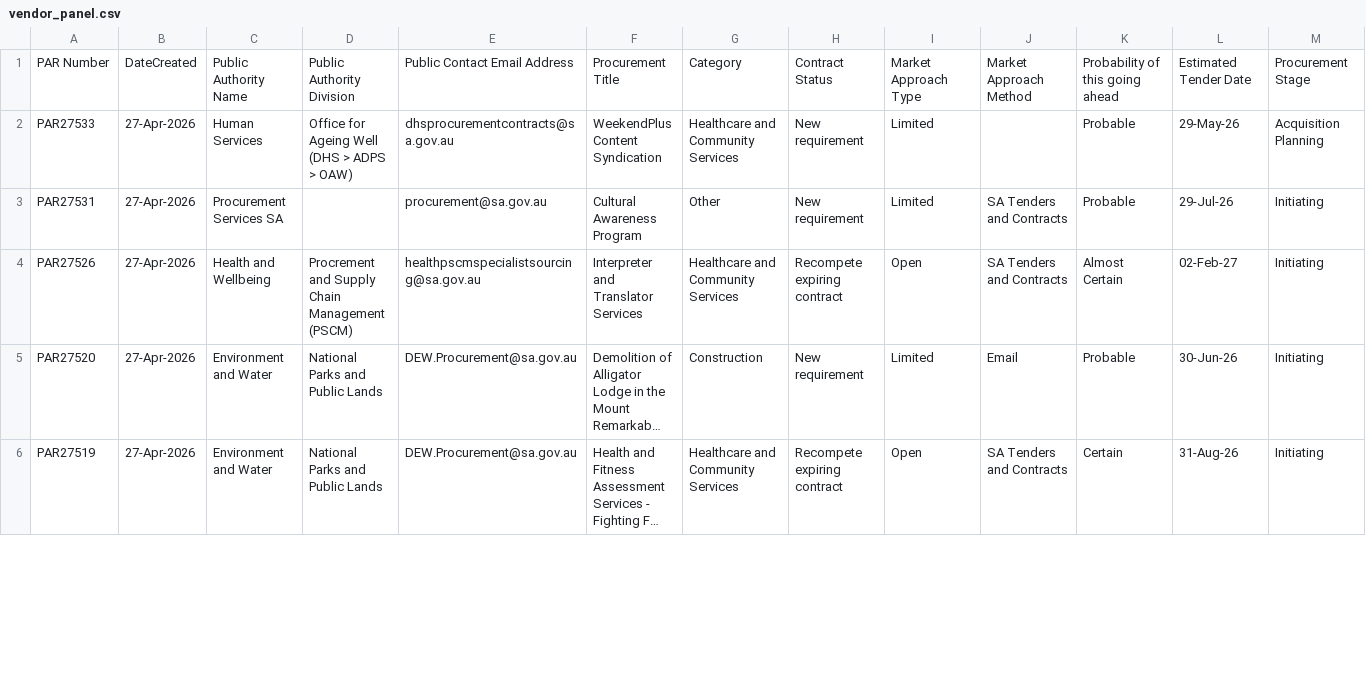
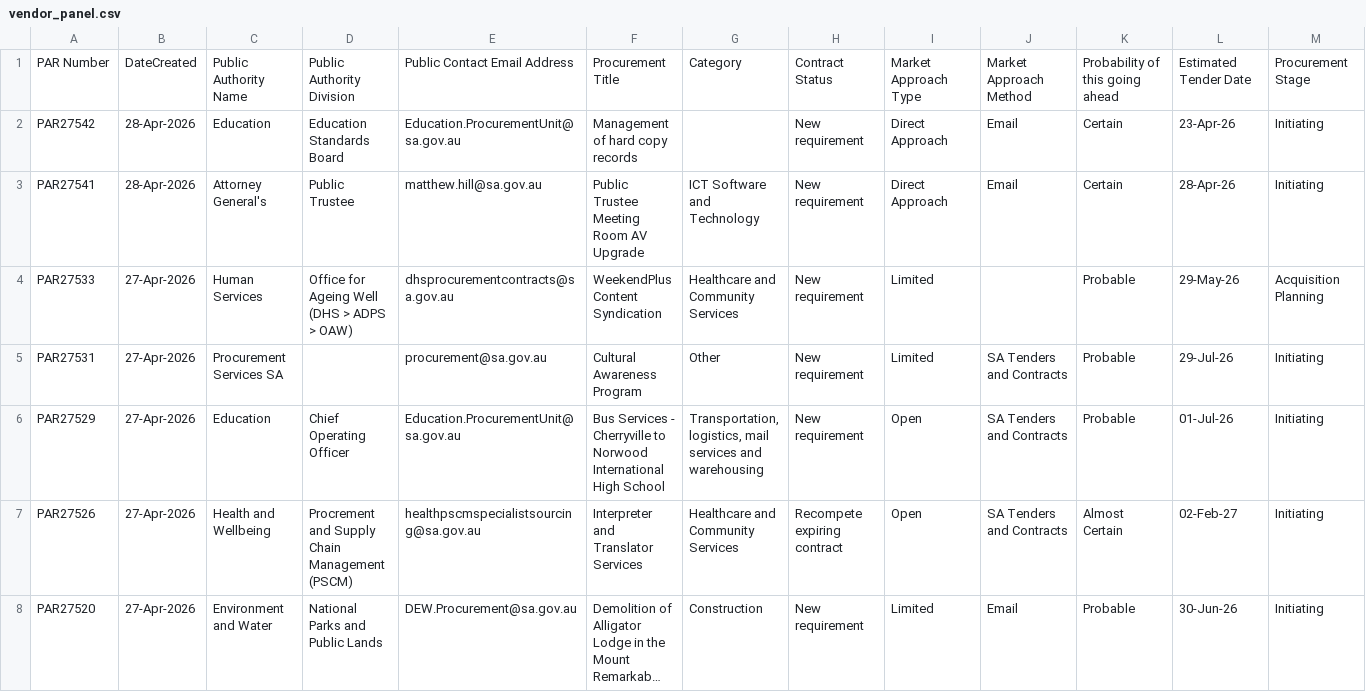
Before and after one commit to J-Lich/__temp_panel_output, a CSV file: vendor_panel.csv, drawn as a sheet; only a part is shown; the shorter side is filled out with more unchanged rows; long unchanged cells end in …; the diff covers the shown part only; the diff names each change by its address in the sheet, - before the commit and + after, or states it on an @@ line.

```diff
--- a/vendor_panel.csv
+++ b/vendor_panel.csv
+row 2: PAR27542 | 28-Apr-2026 | Education | Education Standards Board | Education.ProcurementUnit@sa.gov.au | Management of hard copy records |  | New requirement | Direct Approach | Email | Certain | 23-Apr-26 | Initiating
+row 3: PAR27541 | 28-Apr-2026 | Attorney General's | Public Trustee | matthew.hill@sa.gov.au | Public Trustee Meeting Room AV Upgrade | ICT Software and Technology | New requirement | Direct Approach | Email | Certain | 28-Apr-26 | Initiating
+row 6: PAR27529 | 27-Apr-2026 | Education | Chief Operating Officer | Education.ProcurementUnit@sa.gov.au | Bus Services - Cherryville to Norwood International High School | Transportation, logistics, mail services and warehousing | New requirement | Open | SA Tenders and Contracts | Probable | 01-Jul-26 | Initiating
```
Also changed, not shown: 2 added rows, 5 removed rows and 8 edited cells elsewhere in this file, 1 other file.
